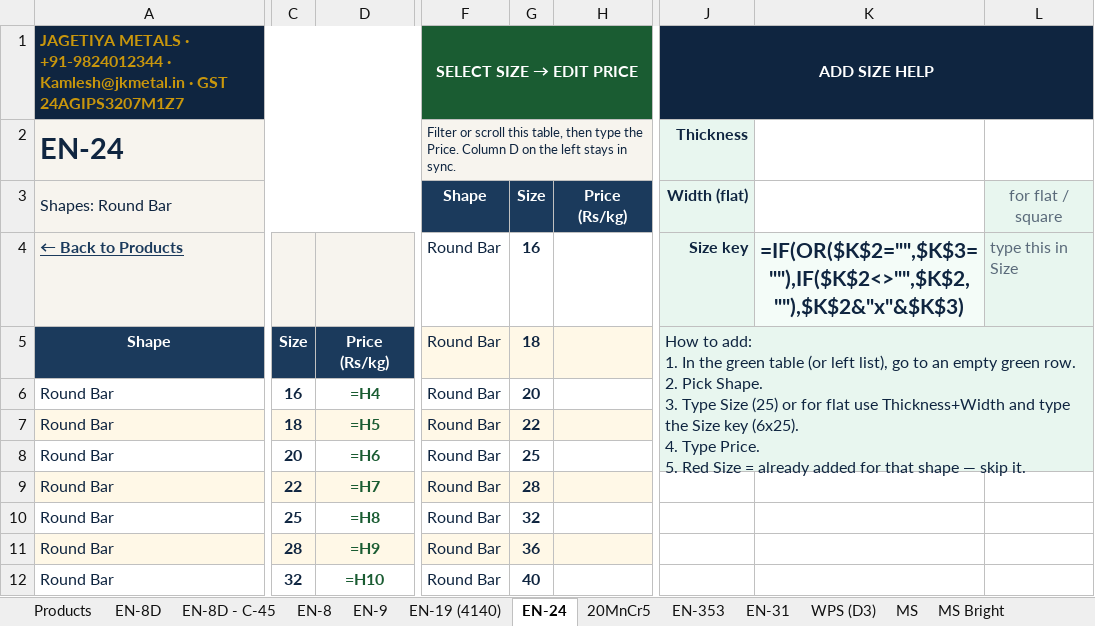
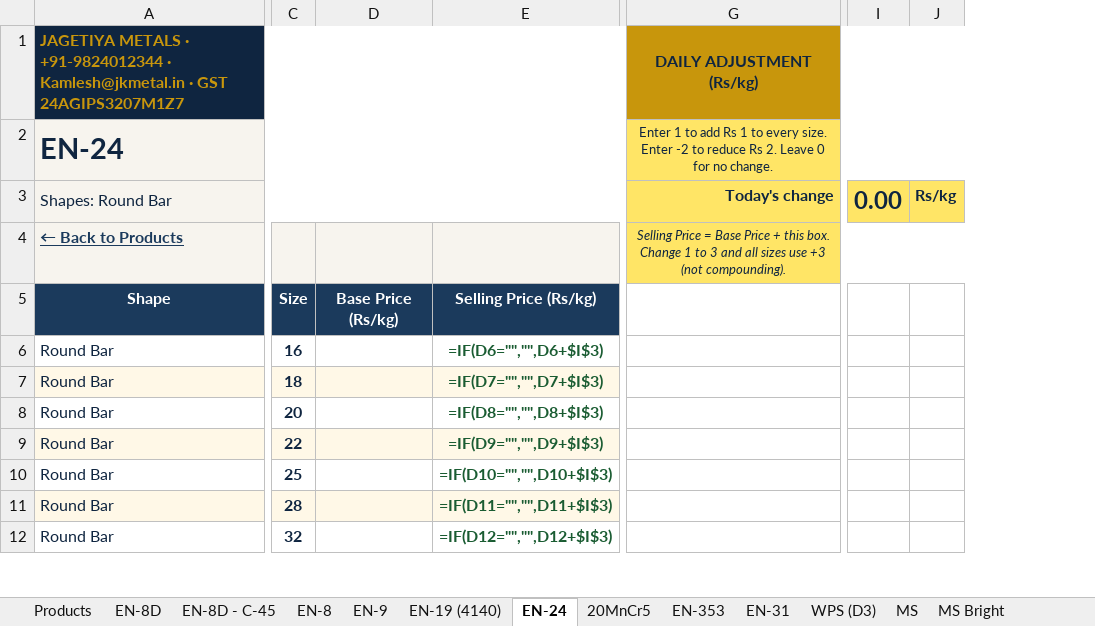
Before and after one commit to yashlp/yashlp, an Excel workbook: public/metals/Jagetiya_Metals_Price_List.xlsx, sheet EN-24, drawn as a sheet; only a part is shown, gaps mark what is left out; values as stored, in another font and other column widths than the file's, no borders; formulas without a stored value are shown as written; conditional formats not drawn; removed rows and columns are numbered as before the commit, all else as after; ↵ is a line break in a cell; the diff covers the shown part only; the diff names each change by its address in the sheet, - before the commit and + after, or states it on an @@ line.

```diff
--- a/public/metals/Jagetiya_Metals_Price_List.xlsx (sheet EN-24)
+++ b/public/metals/Jagetiya_Metals_Price_List.xlsx (sheet EN-24)
-column D, rows 5-12: Price (Rs/kg) | =H4 | =H5 | =H6 | =H7 | =H8 | =H9 | =H10
+column D, row 5: Base Price (Rs/kg)
+column E, rows 5-12: Selling Price (Rs/kg) | =IF(D6="","",D6+$I$3) | =IF(D7="","",D7+$I$3) | =IF(D8="","",D8+$I$3) | =IF(D9="","",D9+$I$3) | =IF(D10="","",D10+$I$3) | =IF(D11="","",D11+$I$3) | =IF(D12="","",D12+$I$3)
-column F, rows 1-12: SELECT SIZE → EDIT PRICE | Filter or scroll this table, then type the Price. Column D on the left stays in sync. | Shape | Round Bar | Round Bar | Round Bar | Round Bar | Round Bar | Round Bar | Round Bar | Round Bar | Round Bar
-column G, rows 3-12: Size | 16 | 18 | 20 | 22 | 25 | 28 | 32 | 36 | 40
-column H, row 3: Price (Rs/kg)
+column G, rows 1-4: DAILY ADJUSTMENT (Rs/kg) | Enter 1 to add Rs 1 to every size. Enter -2 to reduce Rs 2. Leave 0 for no change. | Today's change | Selling Price = Base Price + this box. Change 1 to 3 and all sizes use +3 (not compounding).
-column J, rows 1-5: ADD SIZE HELP | Thickness | Width (flat) | Size key | How to add: ↵ 1. In the green table (or left list), go to an empty green row. ↵ 2. Pick Shape. ↵ 3. Type Size (25) or for flat use Thickness+Width and type the Size key (6x25). ↵ 4. Type Price. ↵ 5. Red Size = already added for that shape — skip it.
-column K, row 4: =IF(OR($K$2="",$K$3=""),IF($K$2<>"",$K$2,""),$K$2&"x"&$K$3)
-column L, rows 3-4: for flat / square | type this in Size
+column I, row 3: 0.00
+column J, row 3: Rs/kg
```
Also changed, not shown: 19 added rows, 3 added columns, 2 edited cells and cell formats elsewhere in this sheet, sheet EN-8D, sheet Copper, sheet SS 304, sheet SS 316, sheet SS 321, sheet SS 410, 21 more sheets, 2 other files.
